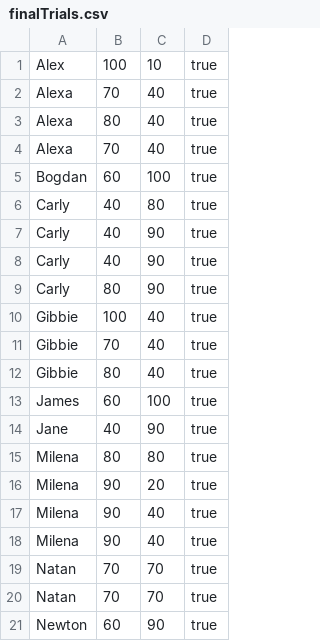
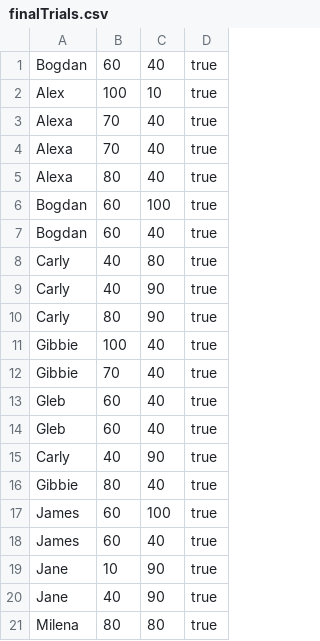
Before and after one commit to hop1n/EpamJava, a CSV file: threads1_3/src/by/epam/lab/trials/results/finalTrials.csv, drawn as a sheet; only a part is shown; the shorter side is filled out with more unchanged rows; the diff covers the shown part only.

```diff
--- a/threads1_3/src/by/epam/lab/trials/results/finalTrials.csv
+++ b/threads1_3/src/by/epam/lab/trials/results/finalTrials.csv
@@ -1,8 +1,9 @@
+Bogdan;60;40;true
 Alex;100;10;true
 Alexa;70;40;true
+Alexa;70;40;true
 Alexa;80;40;true
-Alexa;70;40;true
 Bogdan;60;100;true
+Bogdan;60;40;true
 Carly;40;80;true
-Carly;40;90;true
 Carly;40;90;true
@@ -11,4 +12,9 @@ Gibbie;100;40;true
 Gibbie;70;40;true
+Gleb;60;40;true
+Gleb;60;40;true
+Carly;40;90;true
 Gibbie;80;40;true
 James;60;100;true
+James;60;40;true
+Jane;10;90;true
 Jane;40;90;true
```
Also changed, not shown: 11 added rows elsewhere in this file, 8 other files.
